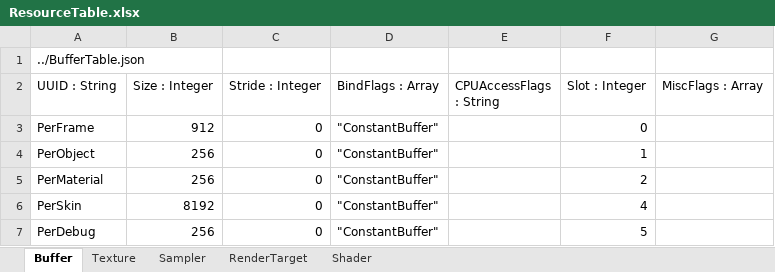
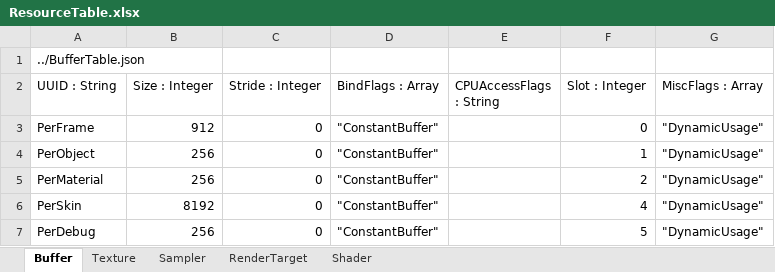
Before and after one commit to menew95/REngine, an Excel workbook: Assets/bin/graphics/table/ResourceTable.xlsx, sheet Buffer, drawn as a sheet; values as stored, in another font and other column widths than the file's, no borders; table styles not drawn; the diff names each change by its address in the sheet, - before the commit and + after, or states it on an @@ line.

```diff
--- a/Assets/bin/graphics/table/ResourceTable.xlsx (sheet Buffer)
+++ b/Assets/bin/graphics/table/ResourceTable.xlsx (sheet Buffer)
-G3:G7 (MiscFlags : Array): (empty)
+G3:G7 (MiscFlags : Array): "DynamicUsage"
```
Also changed, not shown: sheet RenderTarget, sheet Texture, sheet Shader, 9 other files.
